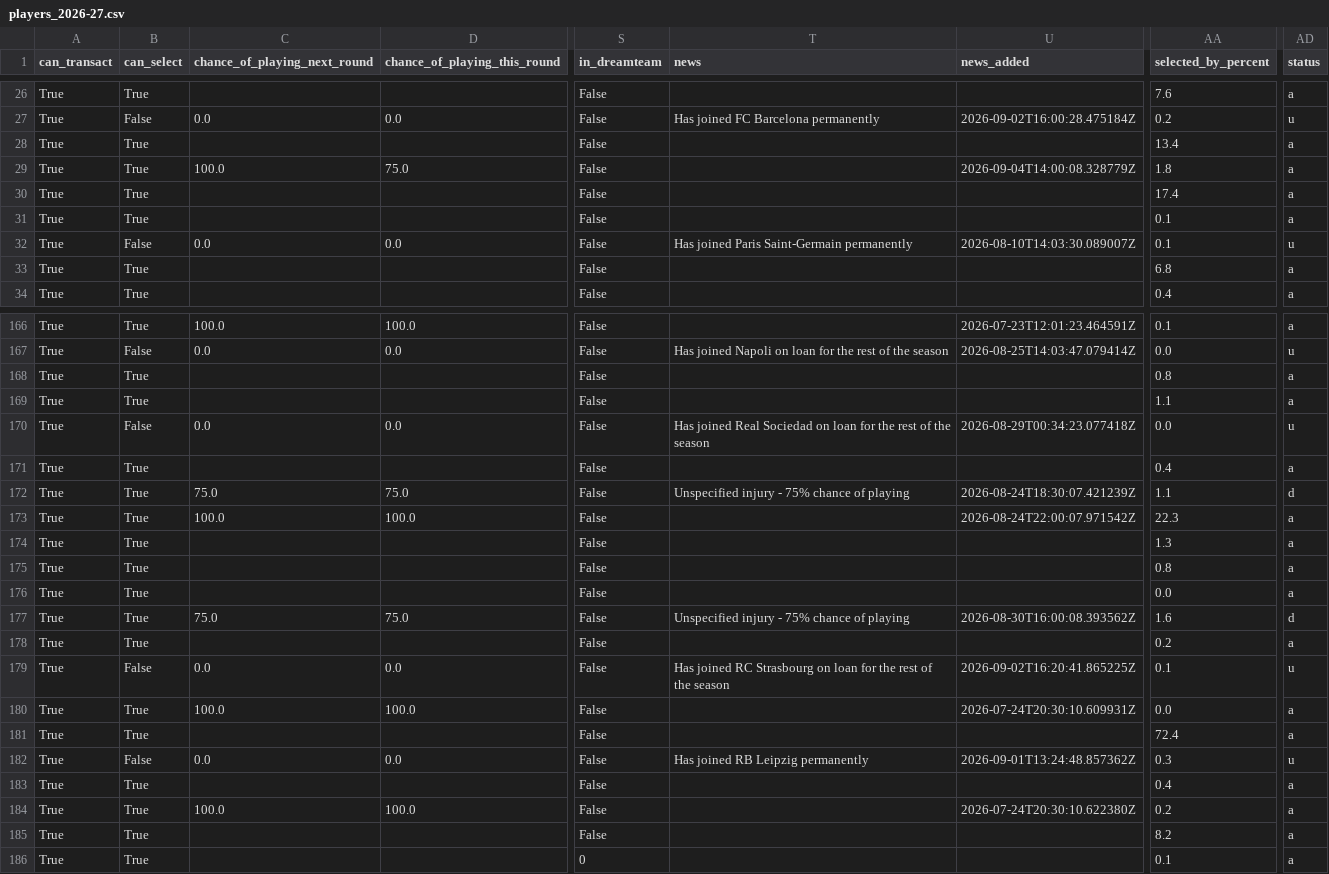
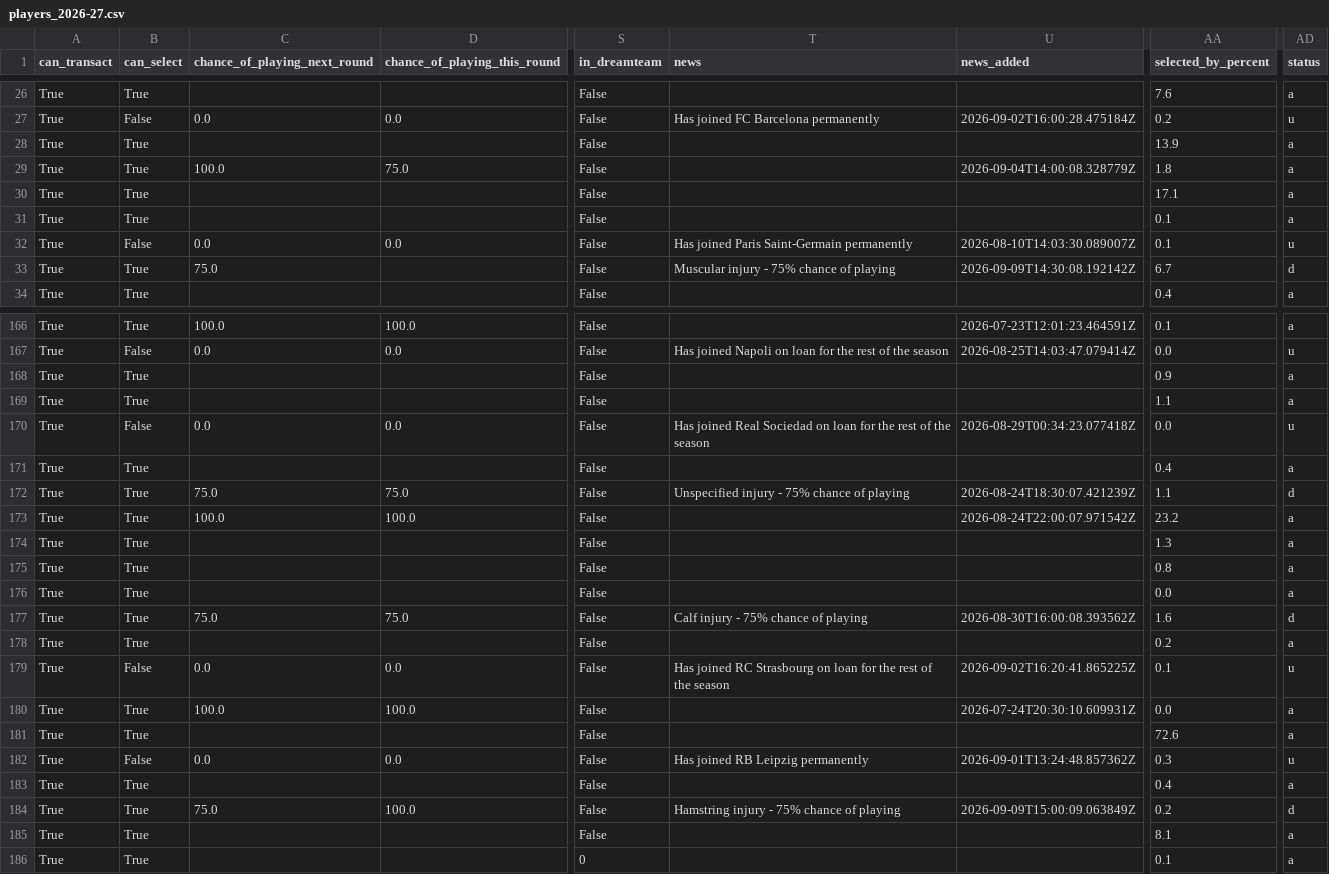
Before and after one commit to villajono/fpl-2026-27, a CSV file: data/raw/players_2026-27.csv, drawn as a sheet; only a part is shown, gaps mark what is left out; the diff covers the shown part only; the diff names each change by its address in the sheet, - before the commit and + after, or states it on an @@ line.

```diff
--- a/data/raw/players_2026-27.csv
+++ b/data/raw/players_2026-27.csv
-AA28 (selected_by_percent): 13.4
+AA28 (selected_by_percent): 13.9
-AA30 (selected_by_percent): 17.4
+AA30 (selected_by_percent): 17.1
-C33 (chance_of_playing_next_round): (empty)
+C33 (chance_of_playing_next_round): 75.0
-T33 (news): (empty)
+T33 (news): Muscular injury - 75% chance of playing
-U33 (news_added): (empty)
+U33 (news_added): 2026-09-09T14:30:08.192142Z
-AA33 (selected_by_percent): 6.8
+AA33 (selected_by_percent): 6.7
-AD33 (status): a
+AD33 (status): d
-AA168 (selected_by_percent): 0.8
+AA168 (selected_by_percent): 0.9
-AA173 (selected_by_percent): 22.3
+AA173 (selected_by_percent): 23.2
-T177 (news): Unspecified injury - 75% chance of playing
+T177 (news): Calf injury - 75% chance of playing
-AA181 (selected_by_percent): 72.4
+AA181 (selected_by_percent): 72.6
-C184 (chance_of_playing_next_round): 100.0
+C184 (chance_of_playing_next_round): 75.0
-T184 (news): (empty)
+T184 (news): Hamstring injury - 75% chance of playing
-U184 (news_added): 2026-07-24T20:30:10.622380Z
+U184 (news_added): 2026-09-09T15:00:09.063849Z
-AD184 (status): a
+AD184 (status): d
-AA185 (selected_by_percent): 8.2
+AA185 (selected_by_percent): 8.1
```
Also changed, not shown: 132 edited cells elsewhere in this file, 3 other files.
